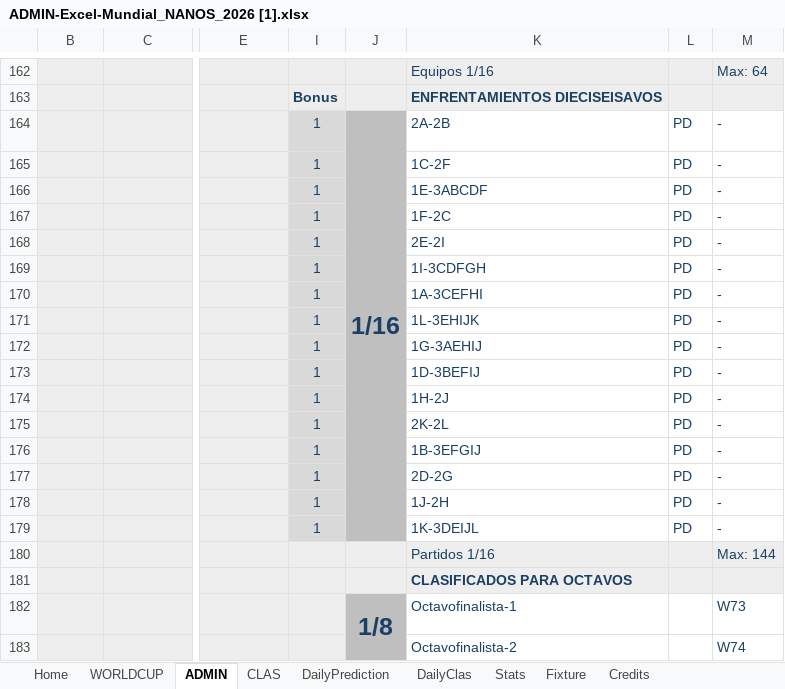
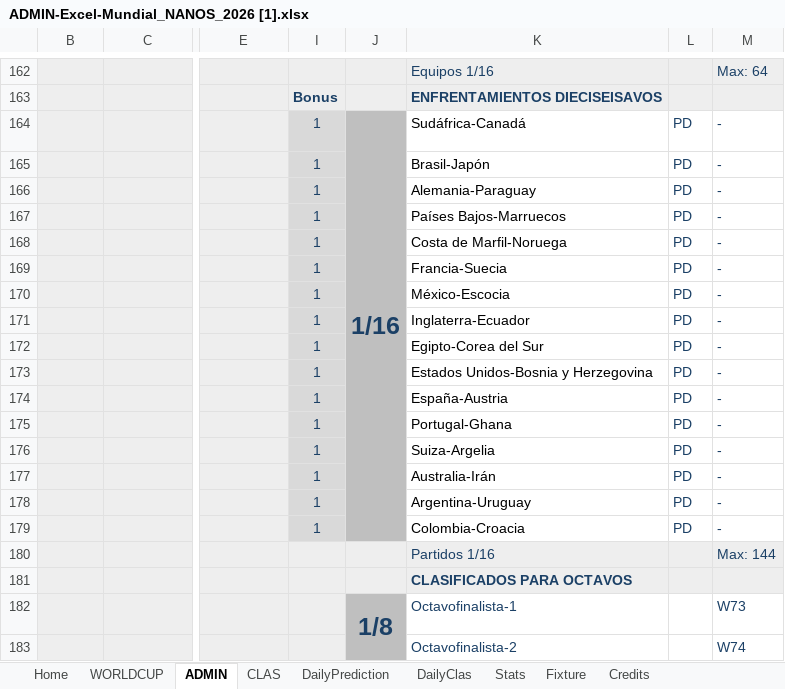
Before and after one commit to pCresp0/porra-mundial-nanos-2026, an Excel workbook: data/ADMIN-Excel-Mundial_NANOS_2026 [1].xlsx, sheet ADMIN, drawn as a sheet; only a part is shown, gaps mark what is left out; values as stored, in another font and other column widths than the file's, no borders; conditional formats not drawn; the diff names each change by its address in the sheet, - before the commit and + after, or states it on an @@ line.

```diff
--- a/data/ADMIN-Excel-Mundial_NANOS_2026 [1].xlsx (sheet ADMIN)
+++ b/data/ADMIN-Excel-Mundial_NANOS_2026 [1].xlsx (sheet ADMIN)
-K164: 2A-2B
+K164: Sudáfrica-Canadá
-K164:K179 text colour: #1B4066
+K164:K179 text colour: black
-K165: 1C-2F
+K165: Brasil-Japón
-K166: 1E-3ABCDF
+K166: Alemania-Paraguay
-K167: 1F-2C
+K167: Países Bajos-Marruecos
-K168: 2E-2I
+K168: Costa de Marfil-Noruega
-K169: 1I-3CDFGH
+K169: Francia-Suecia
-K170: 1A-3CEFHI
+K170: México-Escocia
-K171: 1L-3EHIJK
+K171: Inglaterra-Ecuador
-K172: 1G-3AEHIJ
+K172: Egipto-Corea del Sur
-K173: 1D-3BEFIJ
+K173: Estados Unidos-Bosnia y Herzegovina
-K174: 1H-2J
+K174: España-Austria
-K175: 2K-2L
+K175: Portugal-Ghana
-K176: 1B-3EFGIJ
+K176: Suiza-Argelia
-K177: 2D-2G
+K177: Australia-Irán
-K178: 1J-2H
+K178: Argentina-Uruguay
-K179: 1K-3DEIJL
+K179: Colombia-Croacia
```
Also changed, not shown: sheet WORLDCUP, data/ADMIN-Excel-Mundial_NANOS_2026 [2].xlsx, 4 other files.
